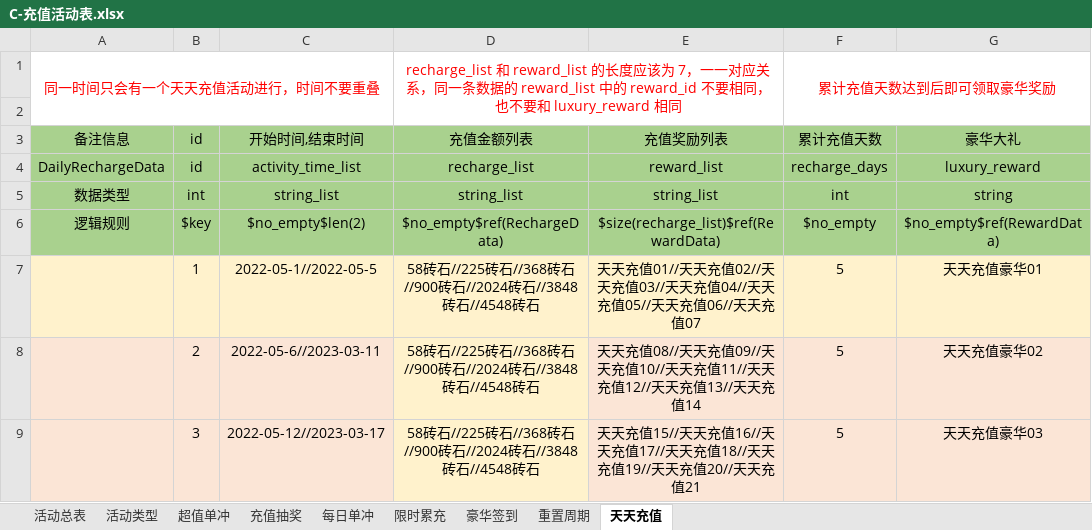
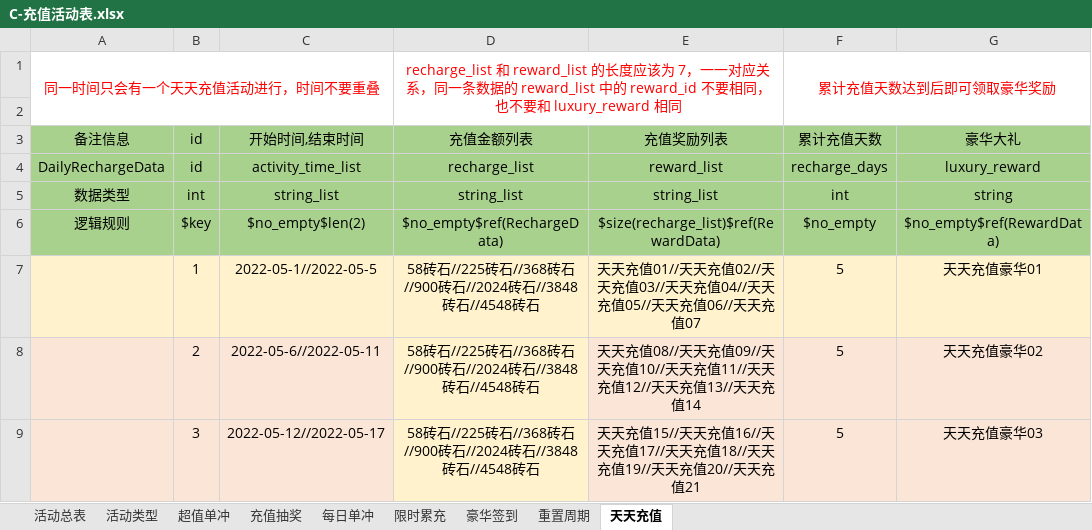
Before and after one commit to linhe-yangxue/uesharedata, an Excel workbook: exceldata/excel/all/C-充值活动表.xlsx, sheet 天天充值, drawn as a sheet; values as stored, in another font and other column widths than the file's, no borders; the diff names each change by its address in the sheet, - before the commit and + after, or states it on an @@ line.

Commit message:
no message

```diff
--- a/exceldata/excel/all/C-充值活动表.xlsx (sheet 天天充值)
+++ b/exceldata/excel/all/C-充值活动表.xlsx (sheet 天天充值)
-C8: 2022-05-6//2023-03-11
+C8: 2022-05-6//2022-05-11
-C9: 2022-05-12//2023-03-17
+C9: 2022-05-12//2022-05-17
```
